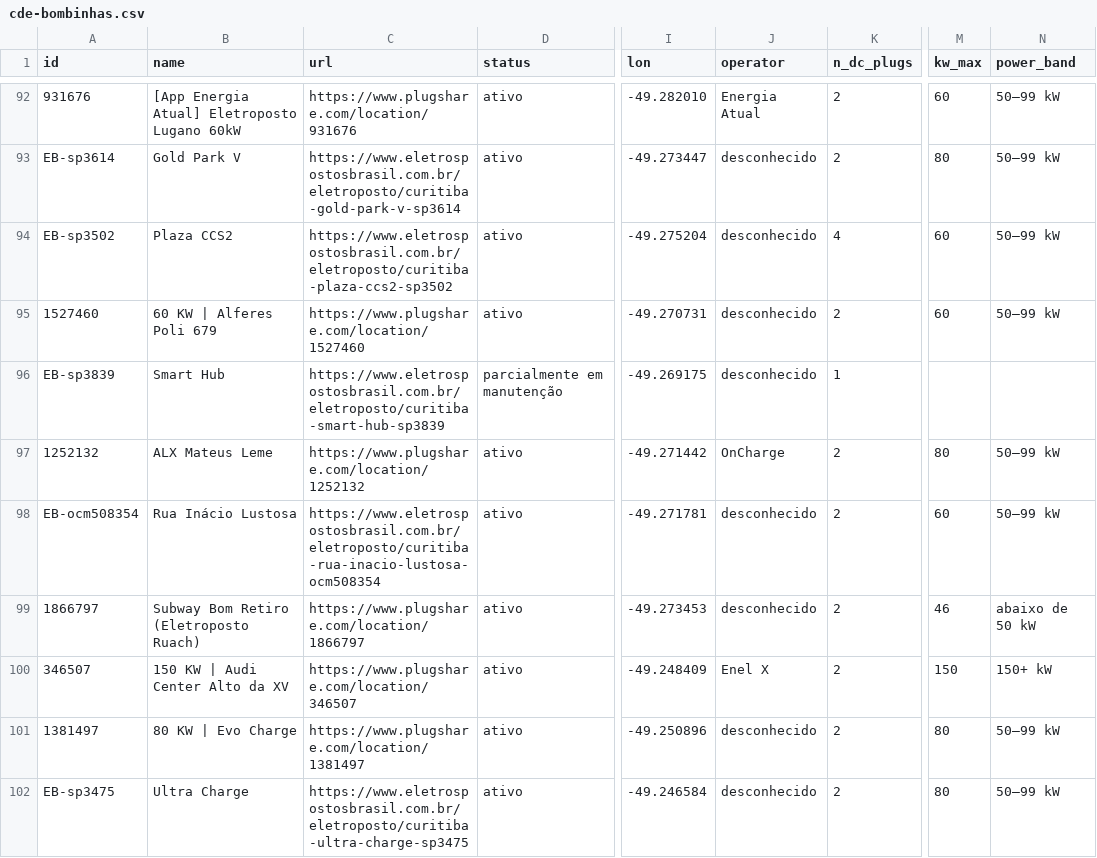
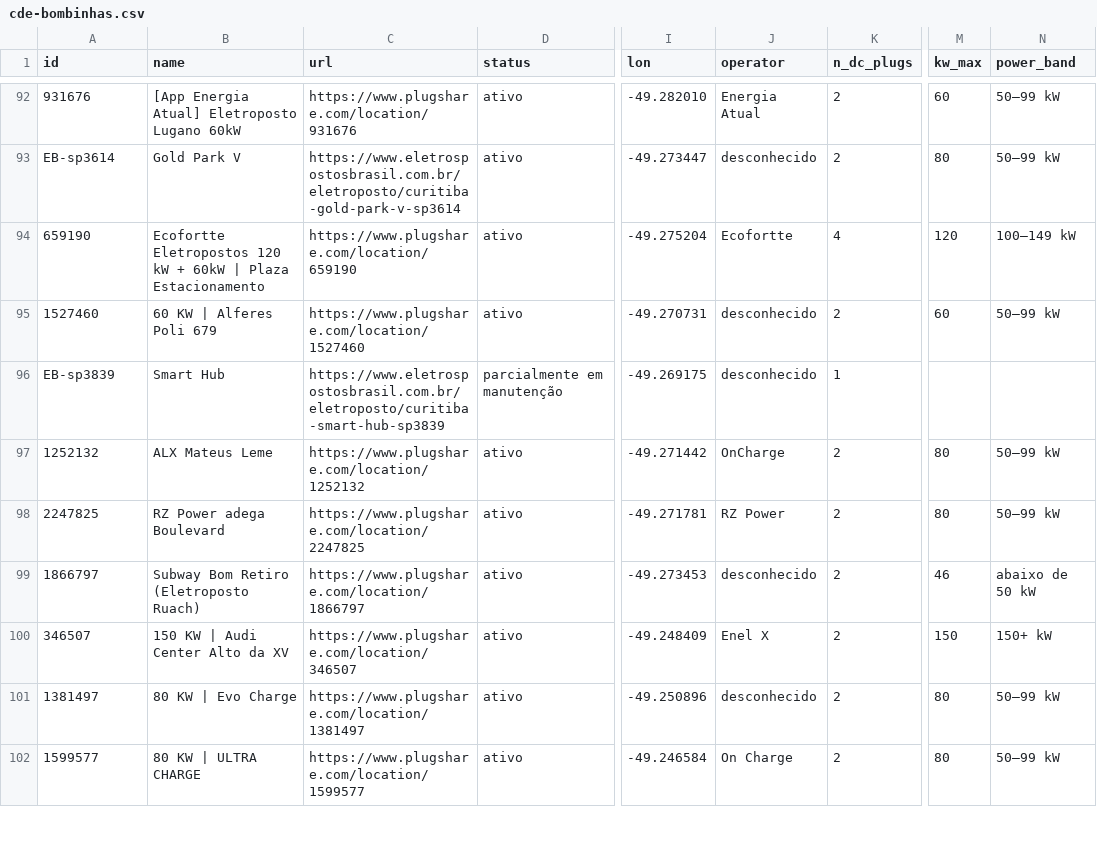
Before and after one commit to ParaguaianMax/paraguay-ev-market, a CSV file: viagens/cde-bombinhas.csv, drawn as a sheet; only a part is shown, gaps mark what is left out; the diff covers the shown part only; the diff names each change by its address in the sheet, - before the commit and + after, or states it on an @@ line.

```diff
--- a/viagens/cde-bombinhas.csv
+++ b/viagens/cde-bombinhas.csv
-A94 (id): EB-sp3502
+A94 (id): 659190
-B94 (name): Plaza CCS2
+B94 (name): Ecofortte Eletropostos 120 kW + 60kW | Plaza Estacionamento
-C94 (url): https://www.eletrospostosbrasil.com.br/eletroposto/curitiba-plaza-ccs2-sp3502
+C94 (url): https://www.plugshare.com/location/659190
-J94 (operator): desconhecido
+J94 (operator): Ecofortte
-M94 (kw_max): 60
+M94 (kw_max): 120
-N94 (power_band): 50–99 kW
+N94 (power_band): 100–149 kW
-A98 (id): EB-ocm508354
+A98 (id): 2247825
-B98 (name): Rua Inácio Lustosa
+B98 (name): RZ Power adega Boulevard
-C98 (url): https://www.eletrospostosbrasil.com.br/eletroposto/curitiba-rua-inacio-lustosa-ocm508354
+C98 (url): https://www.plugshare.com/location/2247825
-J98 (operator): desconhecido
+J98 (operator): RZ Power
-M98 (kw_max): 60
+M98 (kw_max): 80
-A102 (id): EB-sp3475
+A102 (id): 1599577
-B102 (name): Ultra Charge
+B102 (name): 80 KW | ULTRA CHARGE
-C102 (url): https://www.eletrospostosbrasil.com.br/eletroposto/curitiba-ultra-charge-sp3475
+C102 (url): https://www.plugshare.com/location/1599577
-J102 (operator): desconhecido
+J102 (operator): On Charge
```
Also changed, not shown: 59 edited cells elsewhere in this file, viagens/eb_to_plugshare.csv, 1 other file.
